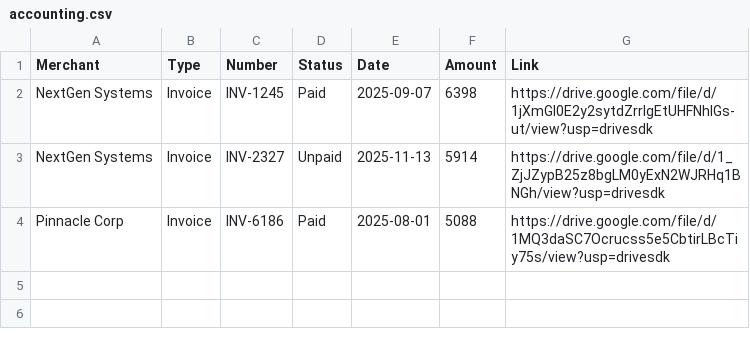
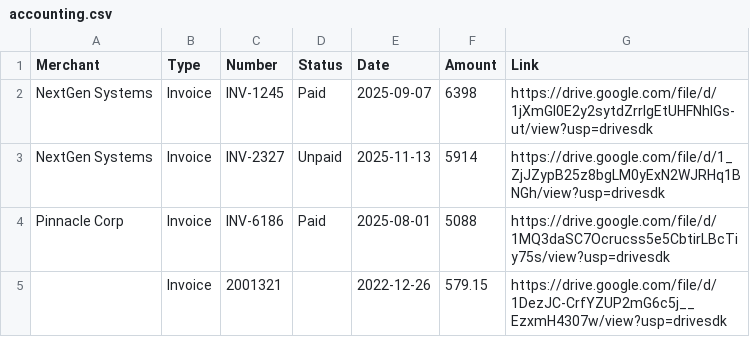
Before and after one commit to okrupesh/accounting-workflow, a CSV file: accounting.csv, drawn as a sheet.

Commit message:
Append invoice 2001321

```diff
--- a/accounting.csv
+++ b/accounting.csv
@@ -4 +4,2 @@ NextGen Systems,Invoice,INV-2327,Unpaid,2025-11-13,5914,https://drive.google.com
 Pinnacle Corp,Invoice,INV-6186,Paid,2025-08-01,5088,https://drive.google.com/file/d/1MQ3daSC7Ocrucss5e5CbtirLBcTiy75s/view?usp=drivesdk
+,Invoice,2001321,,2022-12-26,579.15,https://drive.google.com/file/d/1DezJC-CrfYZUP2mG6c5j__EzxmH4307w/view?usp=drivesdk
```
